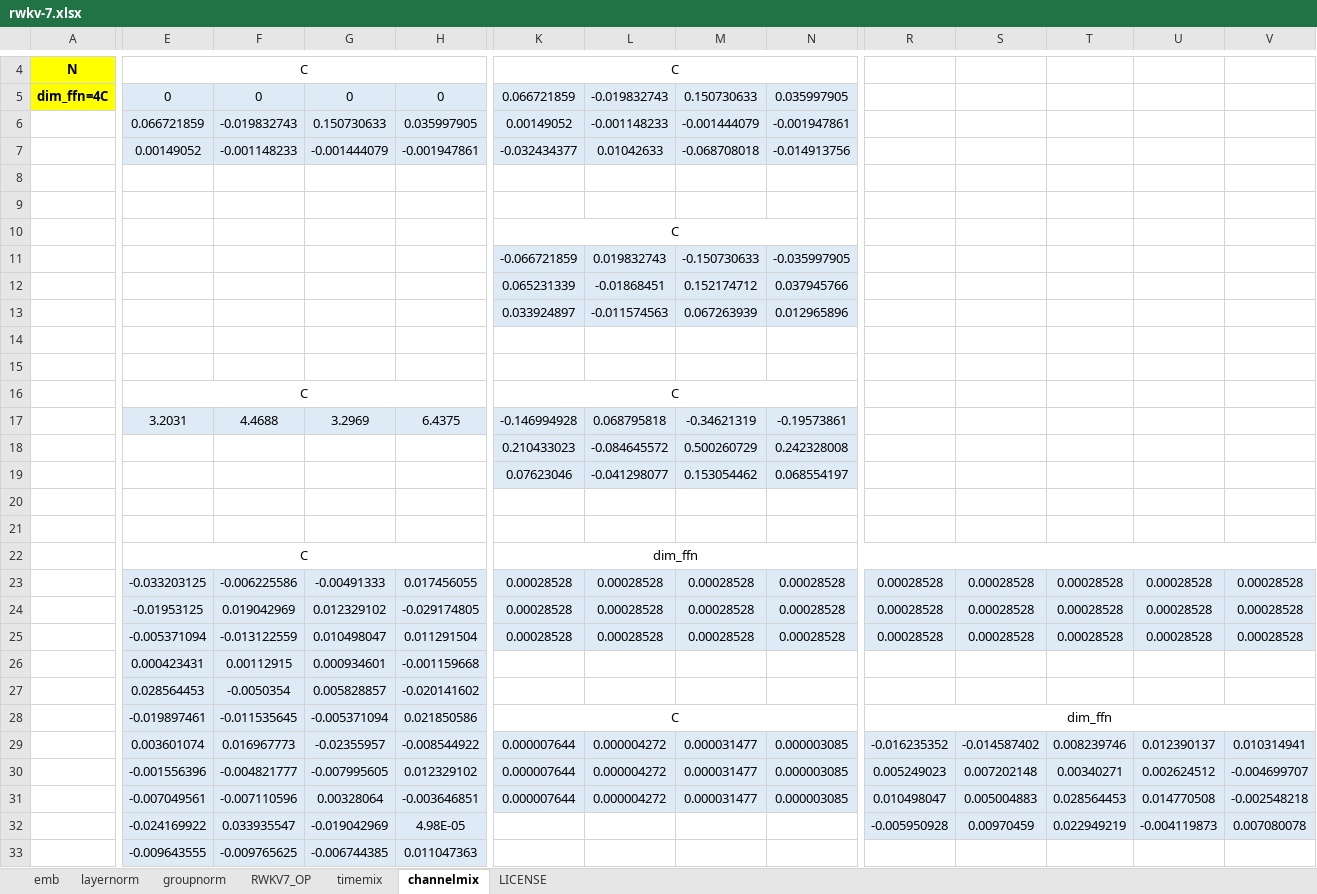
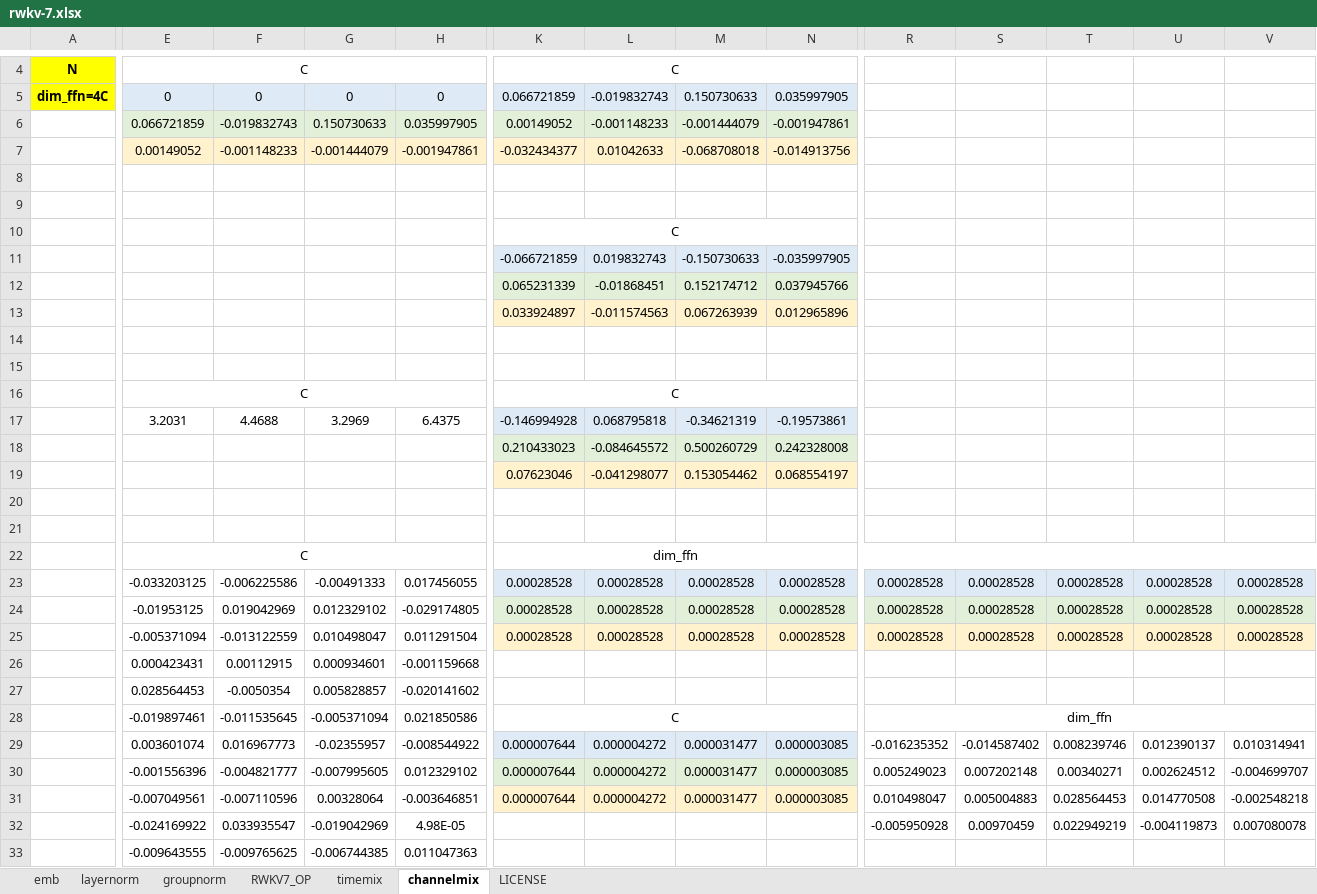
Before and after one commit to playaswd/rwkv-by-hand-excel, an Excel workbook: rwkv-7.xlsx, sheet channelmix, drawn as a sheet; only a part is shown, gaps mark what is left out; values as stored, in another font and other column widths than the file's, no borders; charts and pictures not drawn; the diff covers the shown part only; the diff names each change by its address in the sheet, - before the commit and + after, or states it on an @@ line.

Commit message:
minor tweaks

```diff
--- a/rwkv-7.xlsx (sheet channelmix)
+++ b/rwkv-7.xlsx (sheet channelmix)
-E6:H6 fill: #DEEBF7
+E6:H6 fill: #E2F0D9
-K6:N6 fill: #DEEBF7
+K6:N6 fill: #E2F0D9
-E7:H7 fill: #DEEBF7
+E7:H7 fill: #FFF2CC
-K7:N7 fill: #DEEBF7
+K7:N7 fill: #FFF2CC
-K12:N12 fill: #DEEBF7
+K12:N12 fill: #E2F0D9
-K13:N13 fill: #DEEBF7
+K13:N13 fill: #FFF2CC
-E17:H17 fill: #DEEBF7
+E17:H17 fill: none
-K18:N18 fill: #DEEBF7
+K18:N18 fill: #E2F0D9
-K19:N19 fill: #DEEBF7
+K19:N19 fill: #FFF2CC
-E23:H33 fill: #DEEBF7
+E23:H33 fill: none
-K24:V24 fill: #DEEBF7
+K24:V24 fill: #E2F0D9
-K25:V25 fill: #DEEBF7
+K25:V25 fill: #FFF2CC
-R29:V32 fill: #DEEBF7
+R29:V32 fill: none
-K30:N30 fill: #DEEBF7
+K30:N30 fill: #E2F0D9
-K31:N31 fill: #DEEBF7
+K31:N31 fill: #FFF2CC
```
Also changed, not shown: cell formats elsewhere in this sheet, sheet timemix, charts or pictures.
